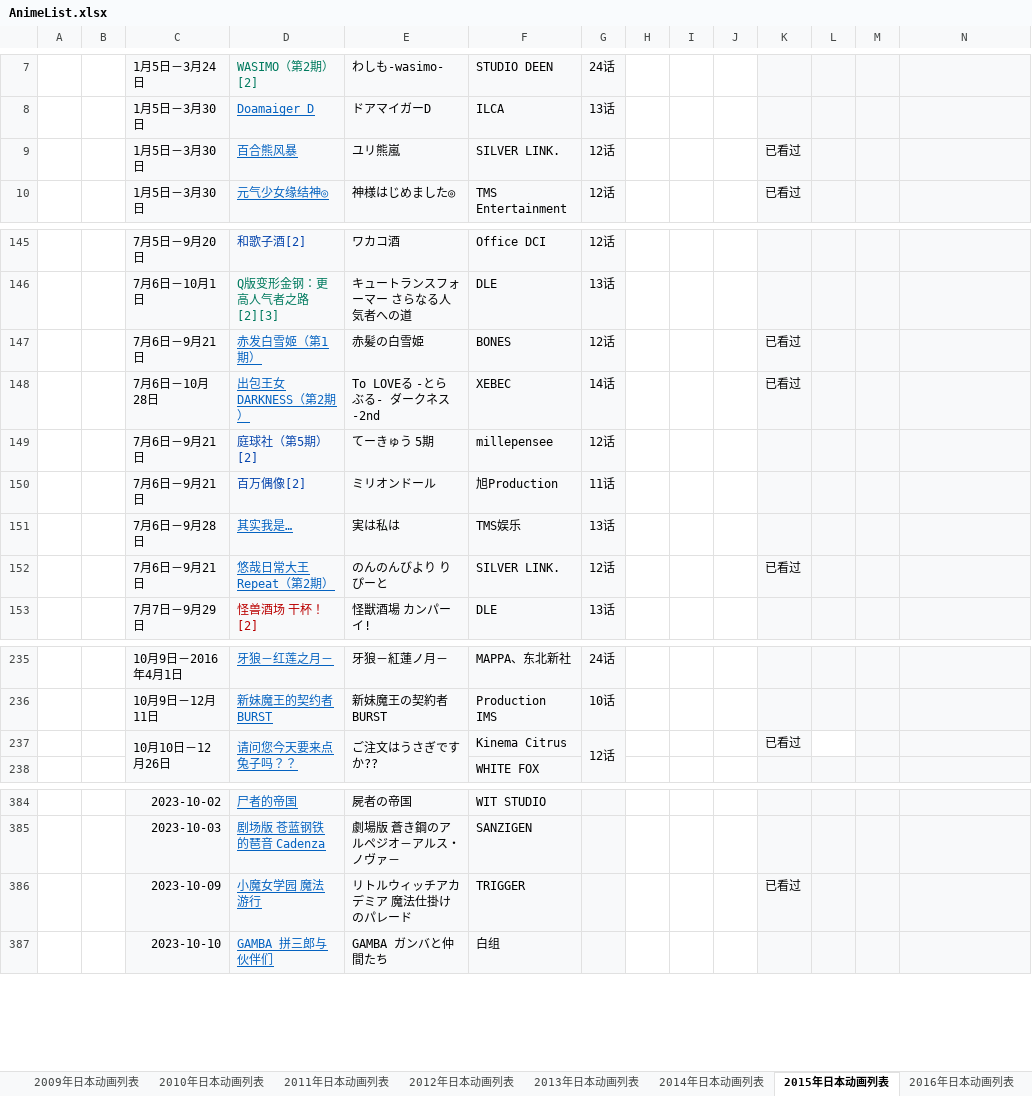
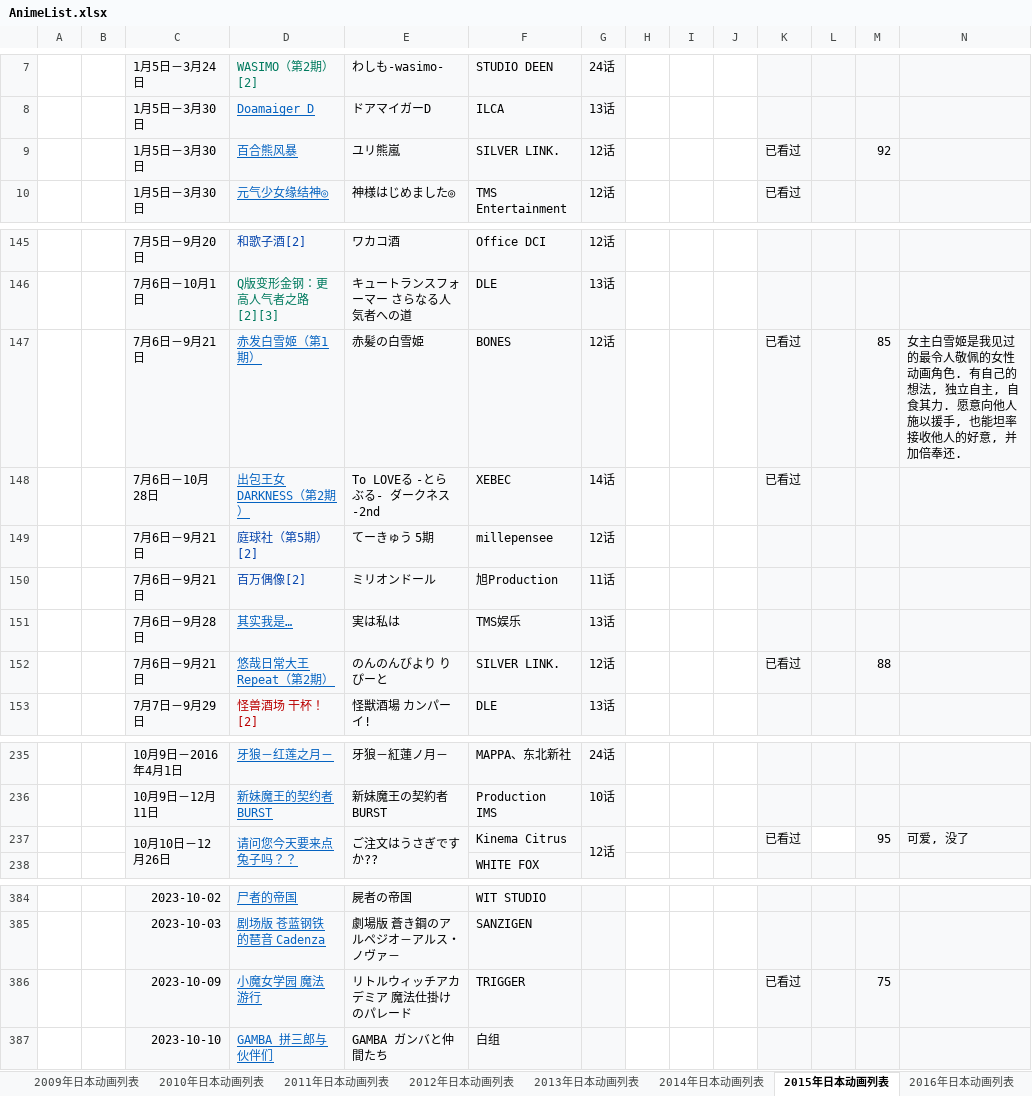
Before and after one commit to ZjzMisaka/AnimeReport, an Excel workbook: AnimeList.xlsx, sheet 2015年日本动画列表, drawn as a sheet; only a part is shown, gaps mark what is left out; values as stored, in another font and other column widths than the file's, no borders; the diff names each change by its address in the sheet, - before the commit and + after, or states it on an @@ line.

```diff
--- a/AnimeList.xlsx (sheet 2015年日本动画列表)
+++ b/AnimeList.xlsx (sheet 2015年日本动画列表)
-M9: (empty)
+M9: 92
-M147: (empty)
+M147: 85
-N147: (empty)
+N147: 女主白雪姬是我见过的最令人敬佩的女性动画角色. 有自己的想法, 独立自主, 自食其力. 愿意向他人施以援手, 也能坦率接收他人的好意, 并加倍奉还.
-M152: (empty)
+M152: 88
-M237: (empty)
+M237: 95
-N237: (empty)
+N237: 可爱, 没了
-M386: (empty)
+M386: 75
```
Also changed, not shown: sheet 2021年日本动画列表, sheet 2020年日本动画列表, sheet 2022年日本动画列表, sheet 2014年日本动画列表, sheet 2017年日本动画列表, sheet 2018年日本动画列表, 8 more sheets, 2 other files.
